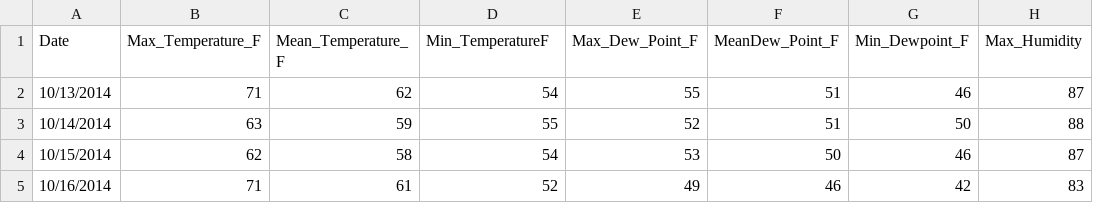
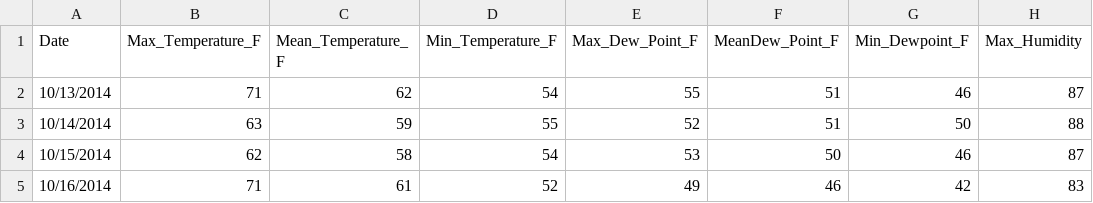
Before and after one commit to iurysilva/Bike-Sharing-Simulation, a CSV file: services/datasets/weather.csv, drawn as a sheet; only a part is shown; the diff names each change by its address in the sheet, - before the commit and + after, or states it on an @@ line.

Commit message:
Adding Services

```diff
--- a/services/datasets/weather.csv
+++ b/services/datasets/weather.csv
-D1: Min_TemperatureF
+D1: Min_Temperature_F
```
Also changed, not shown: 1 other file.
